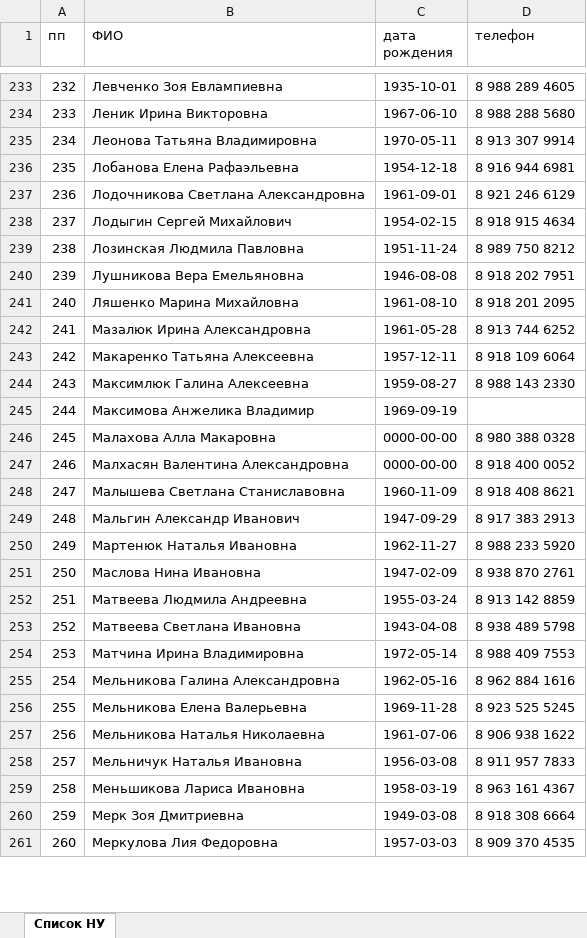
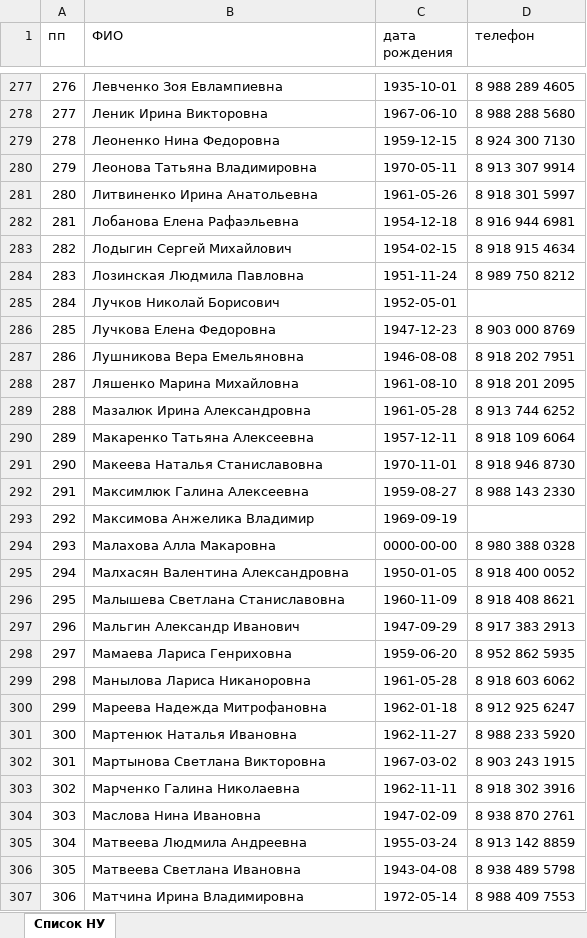
Before and after one commit to dizel007/sochi_univer, an Excel workbook: report/file.xlsx, sheet Список НУ, drawn as a sheet; only a part is shown, gaps mark what is left out; the shorter side is filled out with more unchanged rows; values as stored, in another font and other column widths than the file's, no borders; removed rows and columns are numbered as before the commit, all else as after; the diff covers the shown part only; the diff names each change by its address in the sheet, - before the commit and + after, or states it on an @@ line.

Commit message:
Обновил с ИИ поиск по телефону и ФИЛ

```diff
--- a/report/file.xlsx (sheet Список НУ)
+++ b/report/file.xlsx (sheet Список НУ)
@@ column A (пп) renumbered from row 7 down @@
+row 279: 278 | Леоненко Нина Федоровна | 1959-12-15 | 8 924 300 7130
+row 281: 280 | Литвиненко Ирина Анатольевна | 1961-05-26 | 8 918 301 5997
-row 237: 236 | Лодочникова Светлана Александровна | 1961-09-01 | 8 921 246 6129
+row 285: 284 | Лучков Николай Борисович | 1952-05-01
+row 286: 285 | Лучкова Елена Федоровна | 1947-12-23 | 8 903 000 8769
+row 291: 290 | Макеева Наталья Станиславовна | 1970-11-01 | 8 918 946 8730
-C295 (дата рождения): 0000-00-00
+C295 (дата рождения): 1950-01-05
+row 298: 297 | Мамаева Лариса Генриховна | 1959-06-20 | 8 952 862 5935
+row 299: 298 | Манылова Лариса Никаноровна | 1961-05-28 | 8 918 603 6062
+row 300: 299 | Мареева Надежда Митрофановна | 1962-01-18 | 8 912 925 6247
+row 302: 301 | Мартынова Светлана Викторовна | 1967-03-02 | 8 903 243 1915
+row 303: 302 | Марченко Галина Николаевна | 1962-11-11 | 8 918 302 3916
```
Also changed, not shown: 103 added rows, 16 removed rows and 15 edited cells elsewhere in this sheet, 15 other files.
